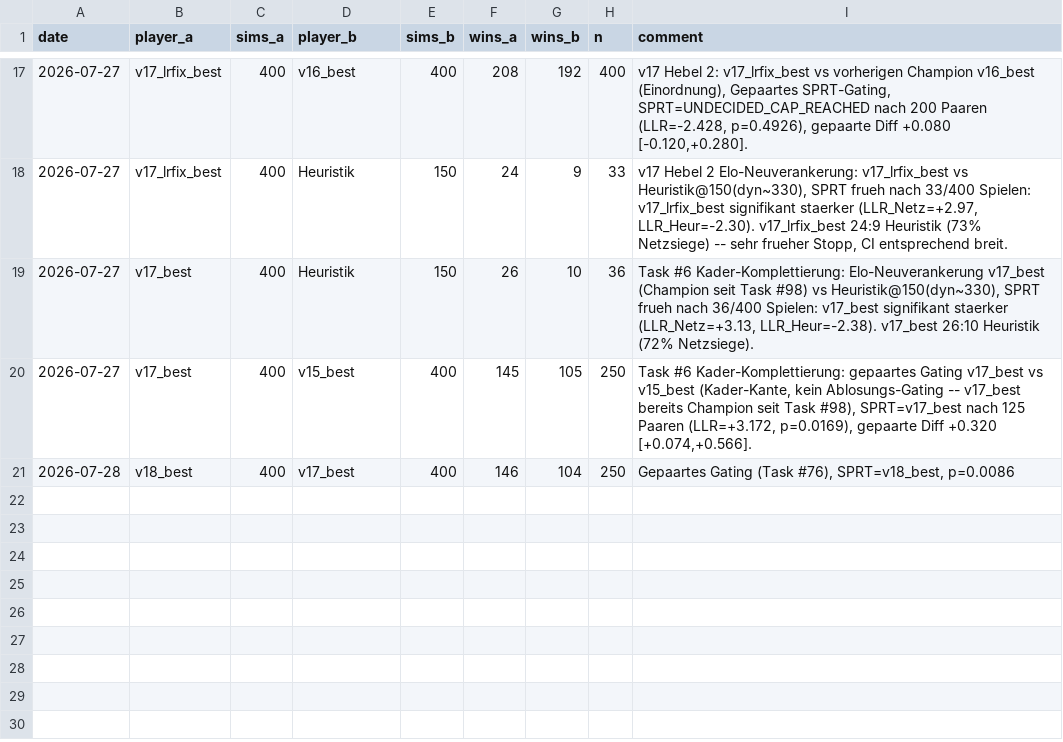
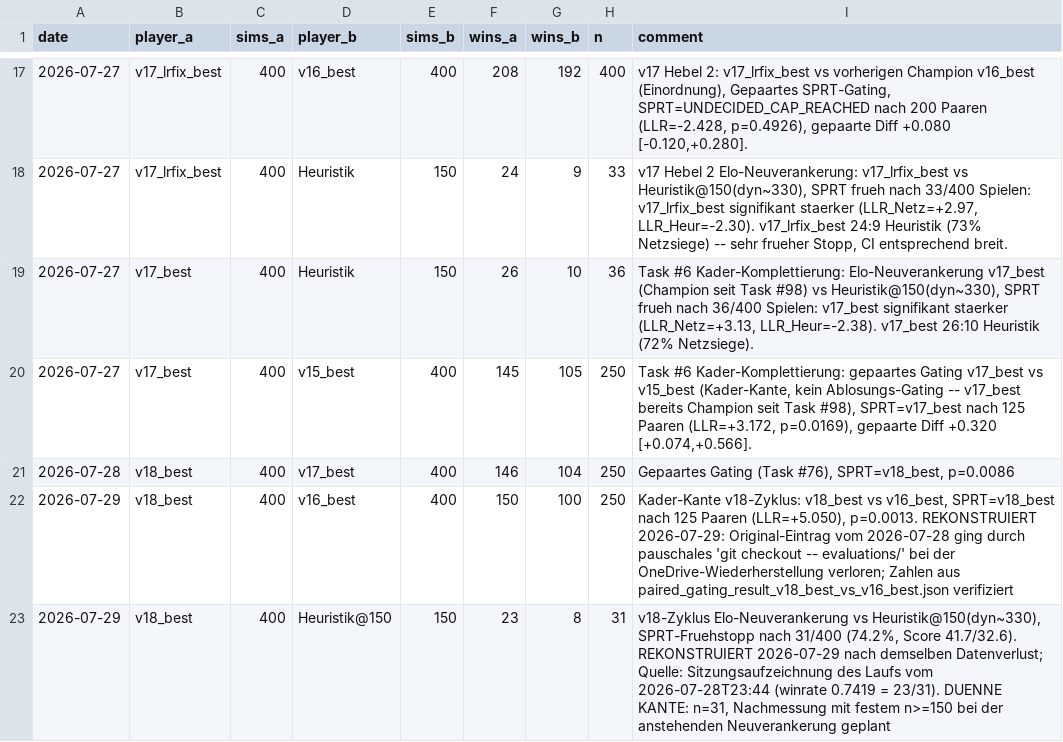
Before and after one commit to artfox1985/mosaic-AI, a CSV file: evaluations/elo_history.csv, drawn as a sheet; only a part is shown, gaps mark what is left out.

```diff
--- a/evaluations/elo_history.csv
+++ b/evaluations/elo_history.csv
@@ -21 +21,3 @@ date,player_a,sims_a,player_b,sims_b,wins_a,wins_b,n,comment
 2026-07-28,v18_best,400,v17_best,400,146,104,250,"Gepaartes Gating (Task #76), SPRT=v18_best, p=0.0086"
+2026-07-29,v18_best,400,v16_best,400,150,100,250,"Kader-Kante v18-Zyklus: v18_best vs v16_best, SPRT=v18_best nach 125 Paaren (LLR=+5.050), p=0.0013. REKONSTRUIERT 2026-07-29: Original-Eintrag vom 2026-07-28 ging durch pauschales 'git checkout -- evaluations/' bei der OneDrive-Wiederherstellung verloren; Zahlen aus paired_gating_result_v18_best_vs_v16_best.json verifiziert"
+2026-07-29,v18_best,400,Heuristik@150,150,23,8,31,"v18-Zyklus Elo-Neuverankerung vs Heuristik@150(dyn~330), SPRT-Fruehstopp nach 31/400 (74.2%, Score 41.7/32.6). REKONSTRUIERT 2026-07-29 nach demselben Datenverlust; Quelle: Sitzungsaufzeichnung des Laufs vom 2026-07-28T23:44 (winrate 0.7419 = 23/31). DUENNE KANTE: n=31, Nachmessung mit festem n>=150 bei der anstehenden Neuverankerung geplant"
```
Also changed, not shown: evaluations/arena_trends.csv.
